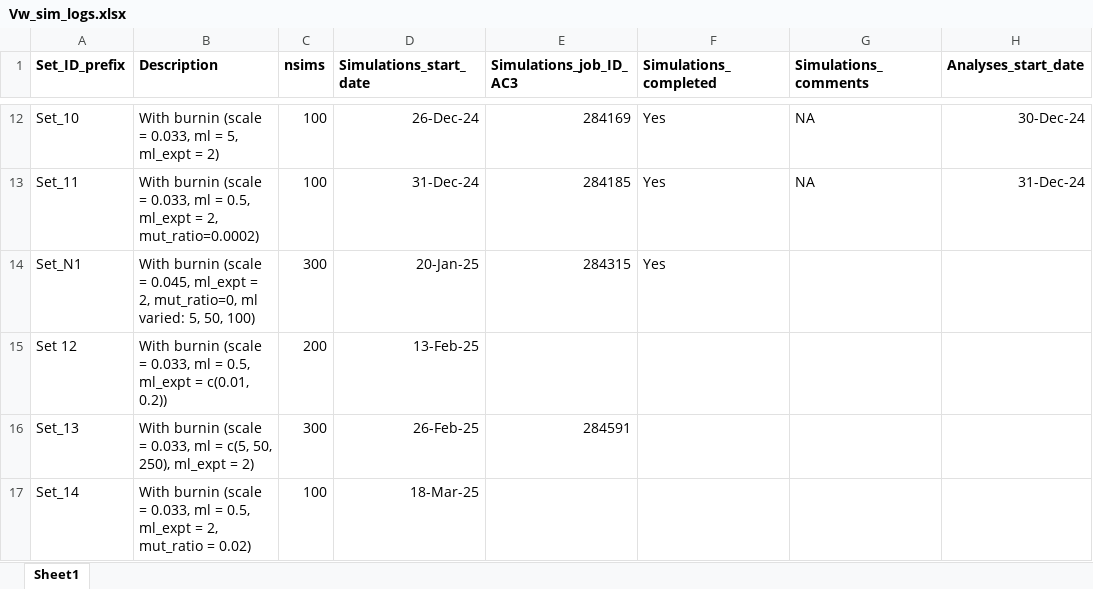
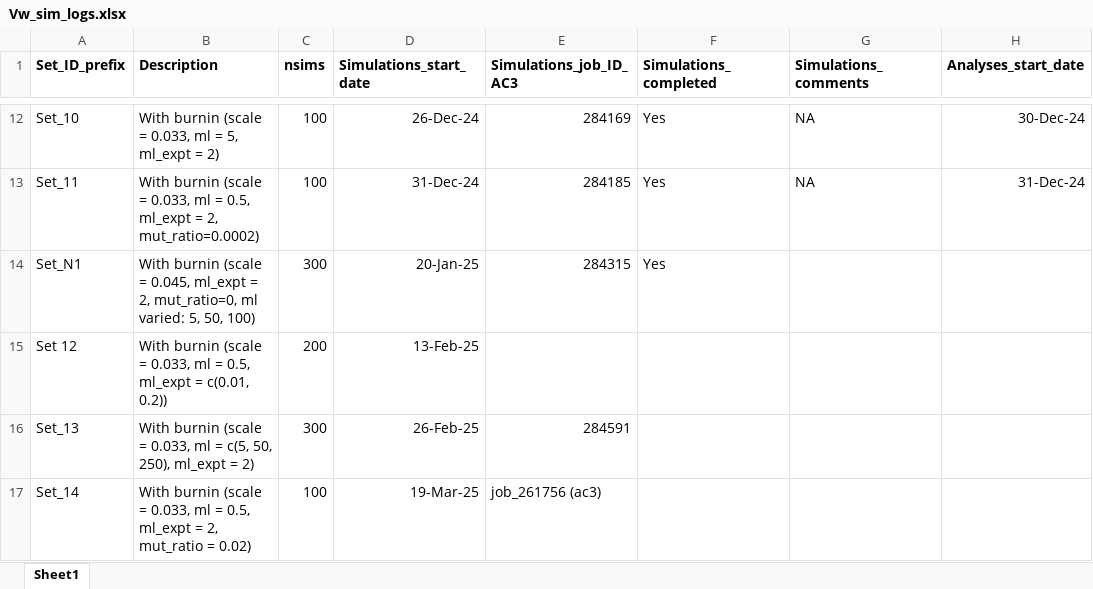
Before and after one commit to manas-ga/Va_simulations, an Excel workbook: 3_logs/Vw_sim_logs.xlsx, sheet Sheet1, drawn as a sheet; only a part is shown, gaps mark what is left out; values as stored, in another font and other column widths than the file's, no borders; the diff names each change by its address in the sheet, - before the commit and + after, or states it on an @@ line.

```diff
--- a/3_logs/Vw_sim_logs.xlsx (sheet Sheet1)
+++ b/3_logs/Vw_sim_logs.xlsx (sheet Sheet1)
-D17 (Simulations_start_date): 18-Mar-25
+D17 (Simulations_start_date): 19-Mar-25
-E17 (Simulations_job_ID_AC3): (empty)
+E17 (Simulations_job_ID_AC3): job_261756 (ac3)
```
Also changed, not shown: 4 other files.
